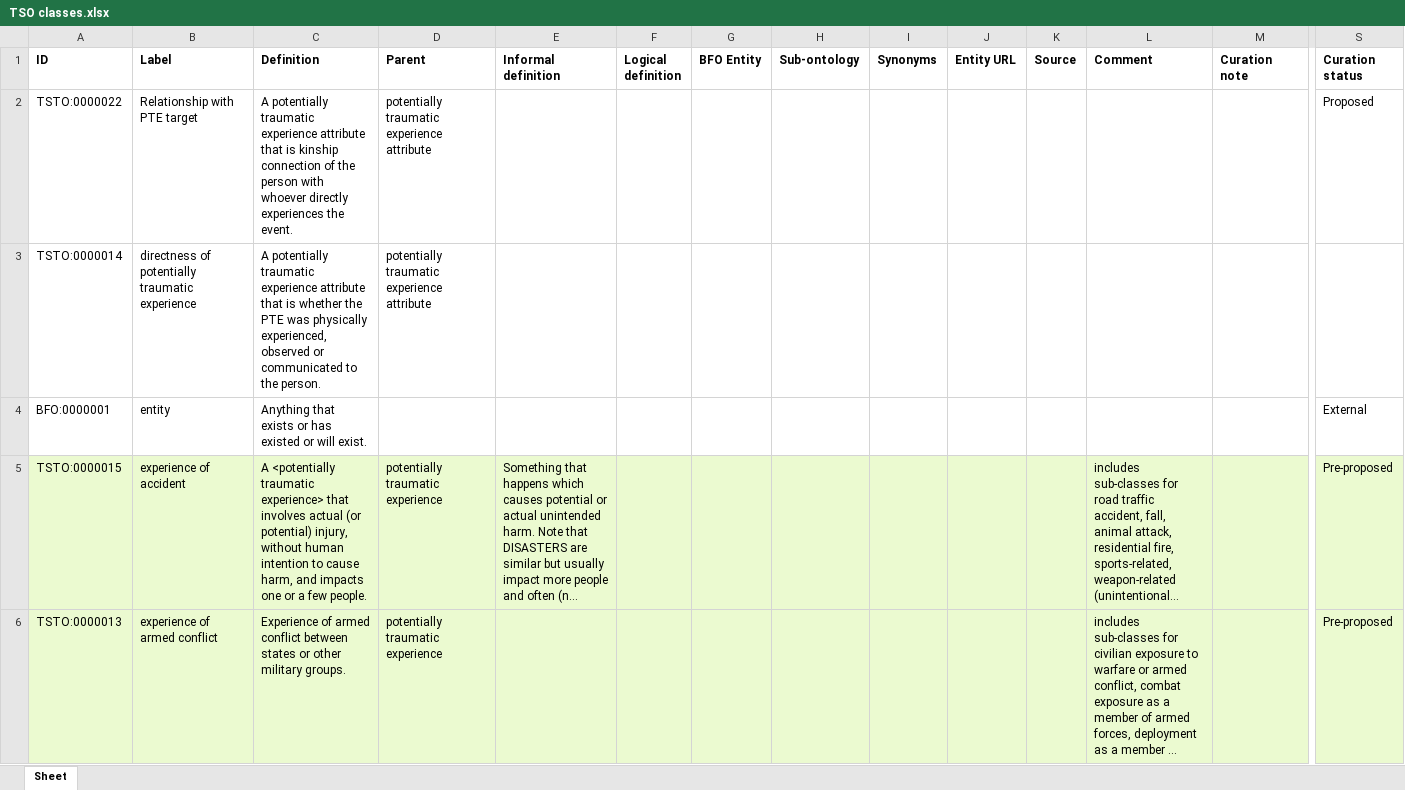
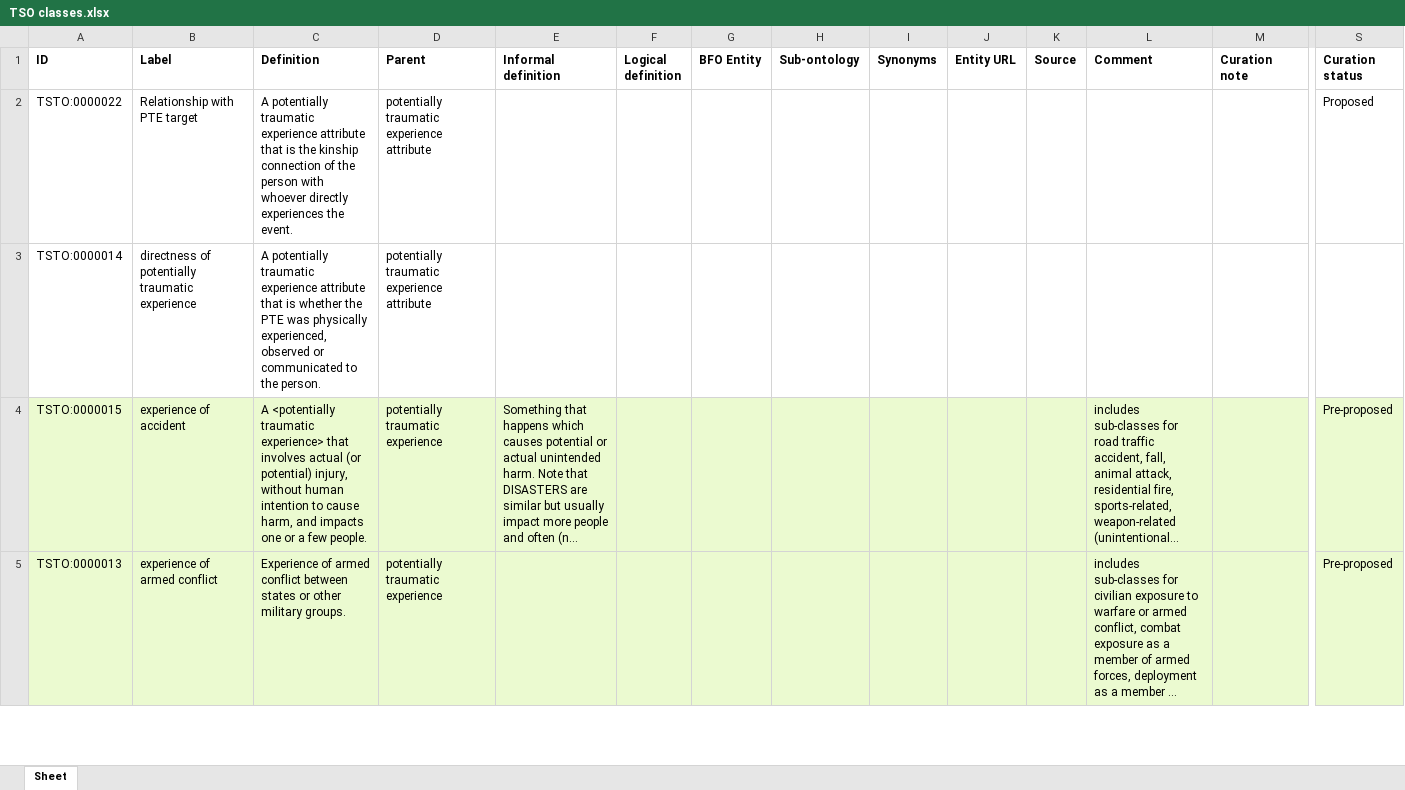
Before and after one commit to robertjwest/Potentially-Traumatic-Experiences-Ontology, an Excel workbook: TSO classes.xlsx, sheet Sheet, drawn as a sheet; only a part is shown, gaps mark what is left out; long unchanged cells end in …; values as stored, in another font and other column widths than the file's, no borders; rows hold the shown columns only; the diff names each change by its address in the sheet, - before the commit and + after, or states it on an @@ line.

Commit message:
Update TSO classes.xlsx

```diff
--- a/TSO classes.xlsx (sheet Sheet)
+++ b/TSO classes.xlsx (sheet Sheet)
-C2 (Definition): …that is kinship connection…
+C2 (Definition): …that is the kinship connection…
-row 4: BFO:0000001 | entity | Anything that exists or has existed or will exist. |  |  |  |  |  |  |  |  |  |  | External
```
